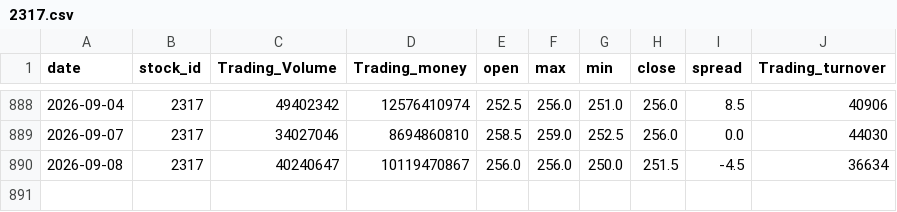
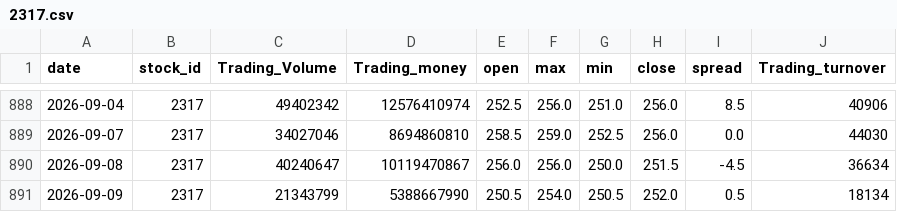
Before and after one commit to SerenaYuYu/stock-quant, a CSV file: data/2317.csv, drawn as a sheet; only a part is shown, gaps mark what is left out.

```diff
--- a/data/2317.csv
+++ b/data/2317.csv
@@ -890 +890,2 @@ date,stock_id,Trading_Volume,Trading_money,open,max,min,close,spread,Trading_tur
 2026-09-08,2317,40240647,10119470867,256.0,256.0,250.0,251.5,-4.5,36634
+2026-09-09,2317,21343799,5388667990,250.5,254.0,250.5,252.0,0.5,18134
```
Also changed, not shown: data/0050.csv, data/2330.csv.
